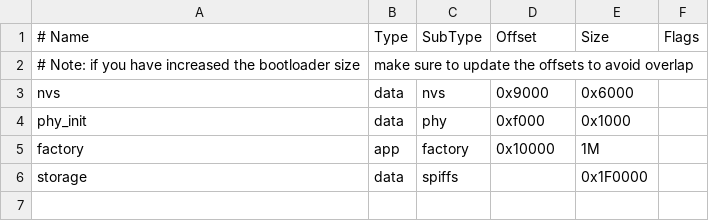
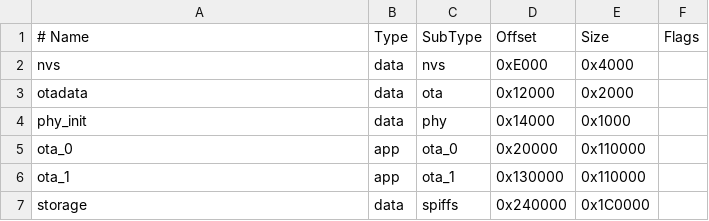
Before and after one commit to fborello-lambda/solar_panel_curve_tracer, a CSV file: partitions.csv, drawn as a sheet; removed rows and columns are numbered as before the commit, all else as after; the diff names each change by its address in the sheet, - before the commit and + after, or states it on an @@ line.

```diff
--- a/partitions.csv
+++ b/partitions.csv
-row 2: # Note: if you have increased the bootloader size | make sure to update the offsets to avoid overlap
-D2 (Offset): 0x9000
+D2 (Offset): 0xE000
-E2 (Size): 0x6000
+E2 (Size): 0x4000
+row 3: otadata | data | ota | 0x12000 | 0x2000
-D4 (Offset): 0xf000
+D4 (Offset): 0x14000
-row 5: factory | app | factory | 0x10000 | 1M
+row 5: ota_0 | app | ota_0 | 0x20000 | 0x110000
+row 6: ota_1 | app | ota_1 | 0x130000 | 0x110000
-D7 (Offset): (empty)
+D7 (Offset): 0x240000
-E7 (Size): 0x1F0000
+E7 (Size): 0x1C0000
```
Also changed, not shown: 41 other files.
